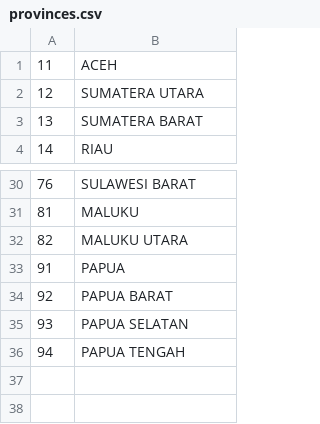
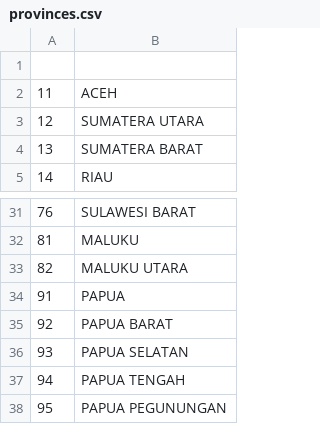
Before and after one commit to aagun/sipkansv, a CSV file: docs/provinces.csv, drawn as a sheet; only a part is shown, gaps mark what is left out.

```diff
--- a/docs/provinces.csv
+++ b/docs/provinces.csv
@@ -1 +1,2 @@
+
 11|ACEH
@@ -36 +37,2 @@
 94|PAPUA TENGAH
+95|PAPUA PEGUNUNGAN
```
Also changed, not shown: 18 other files.
